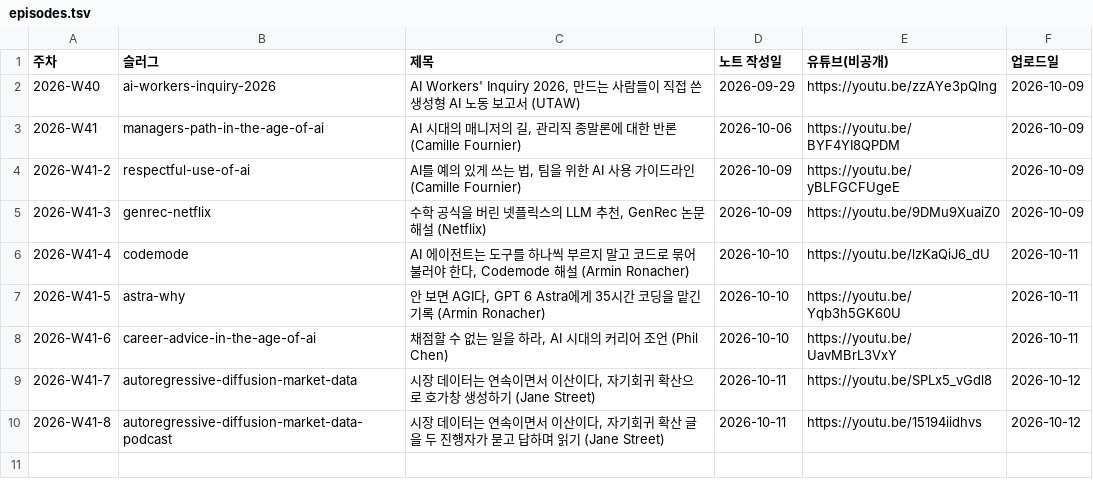
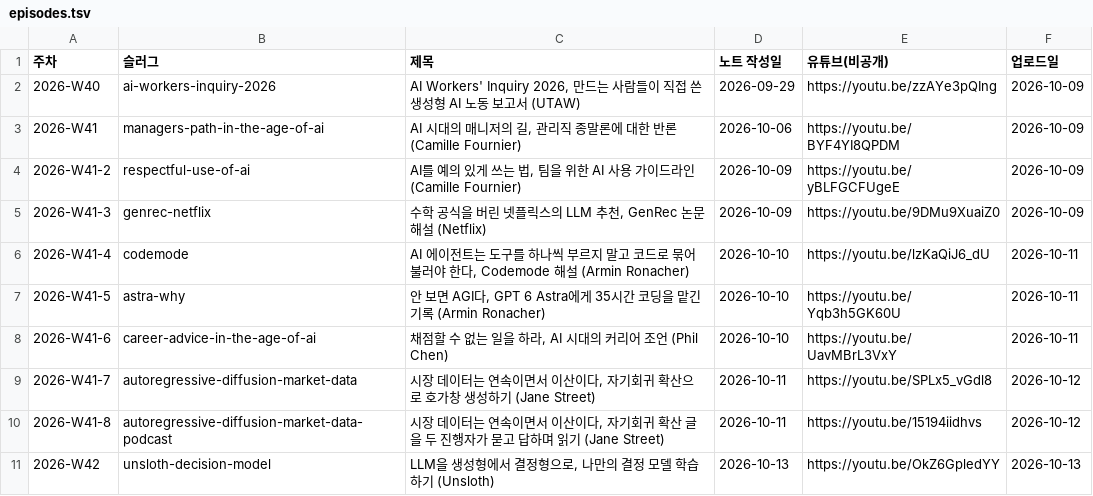
Before and after one commit to yoon-gu/compendium, a TSV file: video/episodes.tsv, drawn as a sheet; the diff names each change by its address in the sheet, - before the commit and + after, or states it on an @@ line.

```diff
--- a/video/episodes.tsv
+++ b/video/episodes.tsv
+row 11: 2026-W42 | unsloth-decision-model | LLM을 생성형에서 결정형으로, 나만의 결정 모델 학습하기 (Unsloth) | 2026-10-13 | https://youtu.be/OkZ6GpledYY | 2026-10-13
```
Also changed, not shown: 4 other files.
